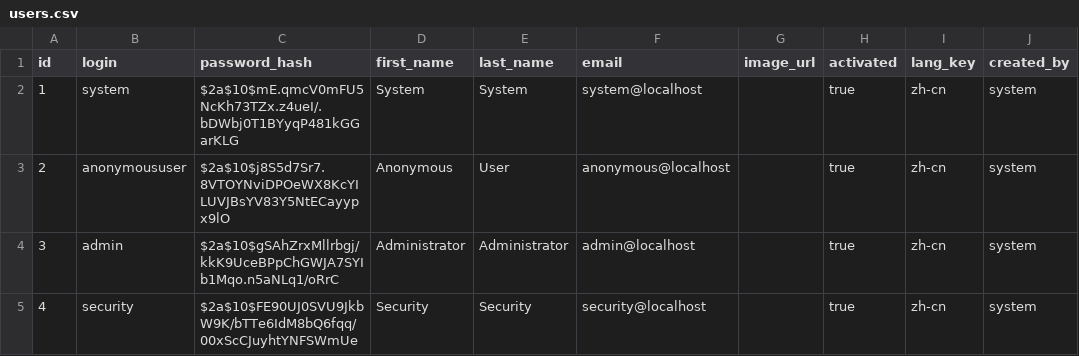
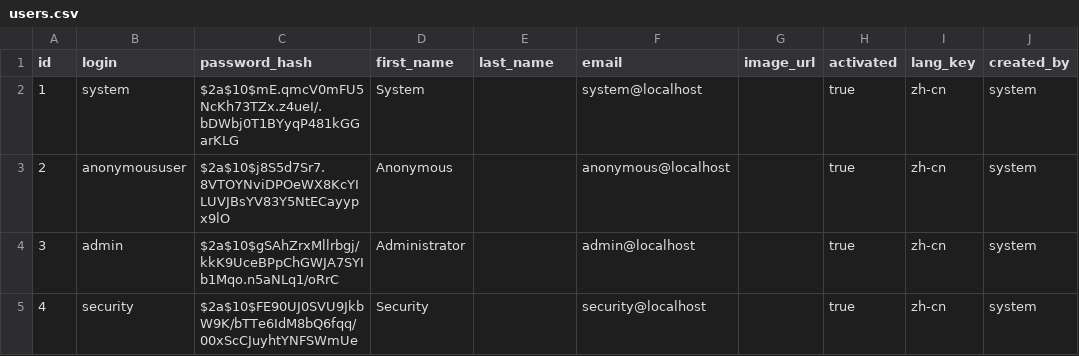
Before and after one commit to zichazijiu/tiku, a CSV file: src/main/resources/config/liquibase/users.csv, drawn as a sheet; only a part is shown; the diff names each change by its address in the sheet, - before the commit and + after, or states it on an @@ line.

```diff
--- a/src/main/resources/config/liquibase/users.csv
+++ b/src/main/resources/config/liquibase/users.csv
-E2 (last_name): System
+E2 (last_name): (empty)
-E3 (last_name): User
+E3 (last_name): (empty)
-E4 (last_name): Administrator
+E4 (last_name): (empty)
-E5 (last_name): Security
+E5 (last_name): (empty)
```
Also changed, not shown: 4 other files.
